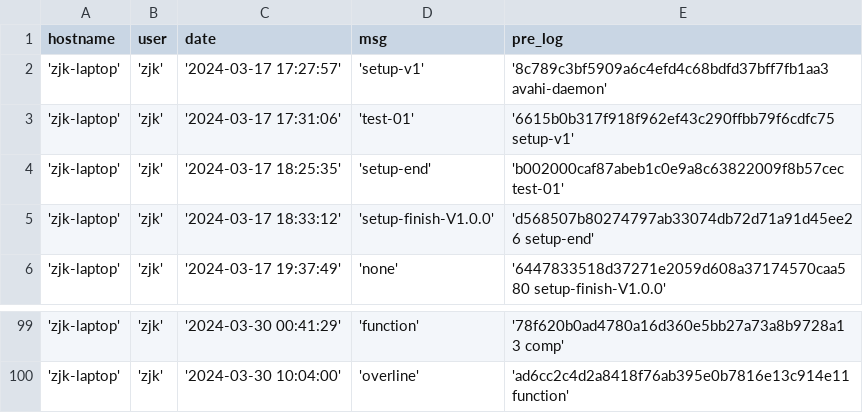
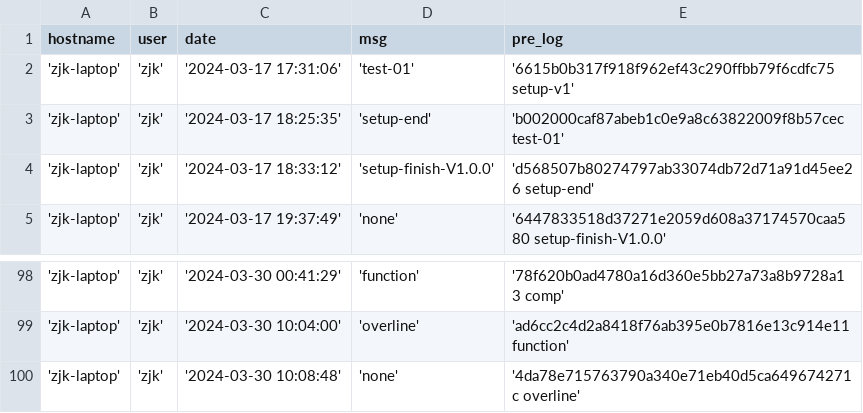
Before and after one commit to creatern/NoteBook, a CSV file: ilog/igit_log.csv, drawn as a sheet; only a part is shown, gaps mark what is left out; removed rows and columns are numbered as before the commit, all else as after; the diff names each change by its address in the sheet, - before the commit and + after, or states it on an @@ line.

Commit message:
none

```diff
--- a/ilog/igit_log.csv
+++ b/ilog/igit_log.csv
-row 2: 'zjk-laptop' | 'zjk' | '2024-03-17 17:27:57' | 'setup-v1' | '8c789c3bf5909a6c4efd4c68bdfd37bff7fb1aa3 avahi-daemon'
+row 100: 'zjk-laptop' | 'zjk' | '2024-03-30 10:08:48' | 'none' | '4da78e715763790a340e71eb40d5ca649674271c overline'
```
Also changed, not shown: ilog/igit_log_local.csv, 1 other file.
